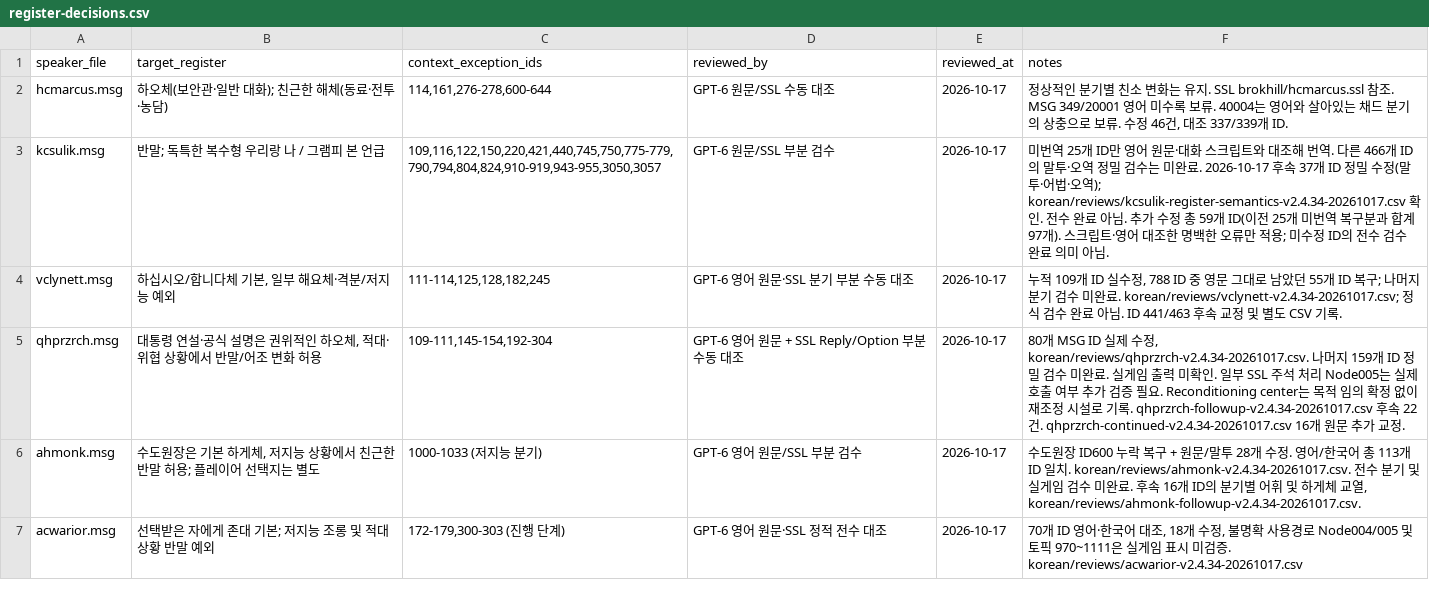
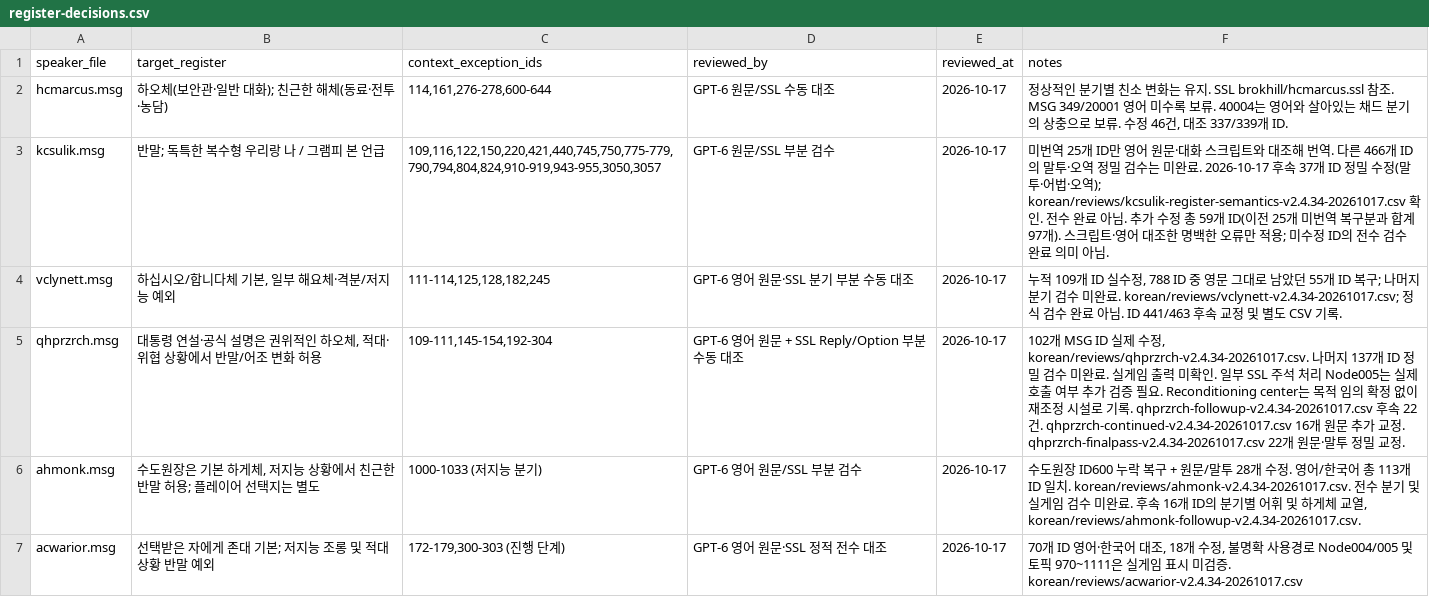
Before and after one commit to munument1/Fallout2-RPU-Korean-Edition, a CSV file: korean/register-decisions.csv, drawn as a sheet.

Commit message:
Review 22 more Richardson president dialogue branches

```diff
--- a/korean/register-decisions.csv
+++ b/korean/register-decisions.csv
@@ -4,3 +4,3 @@ kcsulik.msg,반말; 독특한 복수형 우리랑 나 / 그램피 본 언급,"10
 vclynett.msg,"하십시오/합니다체 기본, 일부 해요체·격분/저지능 예외","111-114,125,128,182,245",GPT-6 영어 원문·SSL 분기 부분 수동 대조,2026-10-17,"누적 109개 ID 실수정, 788 ID 중 영문 그대로 남았던 55개 ID 복구; 나머지 분기 검수 미완료. korean/reviews/vclynett-v2.4.34-20261017.csv; 정식 검수 완료 아님. ID 441/463 후속 교정 및 별도 CSV 기록."
-qhprzrch.msg,"대통령 연설·공식 설명은 권위적인 하오체, 적대·위협 상황에서 반말/어조 변화 허용","109-111,145-154,192-304",GPT-6 영어 원문 + SSL Reply/Option 부분 수동 대조,2026-10-17,"80개 MSG ID 실제 수정, korean/reviews/qhprzrch-v2.4.34-20261017.csv. 나머지 159개 ID 정밀 검수 미완료. 실게임 출력 미확인. 일부 SSL 주석 처리 Node005는 실제 호출 여부 추가 검증 필요. Reconditioning center는 목적 임의 확정 없이 재조정 시설로 기록. qhprzrch-followup-v2.4.34-20261017.csv 후속 22건. qhprzrch-continued-v2.4.34-20261017.csv 16개 원문 추가 교정."
+qhprzrch.msg,"대통령 연설·공식 설명은 권위적인 하오체, 적대·위협 상황에서 반말/어조 변화 허용","109-111,145-154,192-304",GPT-6 영어 원문 + SSL Reply/Option 부분 수동 대조,2026-10-17,"102개 MSG ID 실제 수정, korean/reviews/qhprzrch-v2.4.34-20261017.csv. 나머지 137개 ID 정밀 검수 미완료. 실게임 출력 미확인. 일부 SSL 주석 처리 Node005는 실제 호출 여부 추가 검증 필요. Reconditioning center는 목적 임의 확정 없이 재조정 시설로 기록. qhprzrch-followup-v2.4.34-20261017.csv 후속 22건. qhprzrch-continued-v2.4.34-20261017.csv 16개 원문 추가 교정. qhprzrch-finalpass-v2.4.34-20261017.csv 22개 원문·말투 정밀 교정."
 ahmonk.msg,"수도원장은 기본 하게체, 저지능 상황에서 친근한 반말 허용; 플레이어 선택지는 별도",1000-1033 (저지능 분기),GPT-6 영어 원문/SSL 부분 검수,2026-10-17,"수도원장 ID600 누락 복구 + 원문/말투 28개 수정. 영어/한국어 총 113개 ID 일치. korean/reviews/ahmonk-v2.4.34-20261017.csv. 전수 분기 및 실게임 검수 미완료. 후속 16개 ID의 분기별 어휘 및 하게체 교열, korean/reviews/ahmonk-followup-v2.4.34-20261017.csv."
```
Also changed, not shown: 4 other files.
